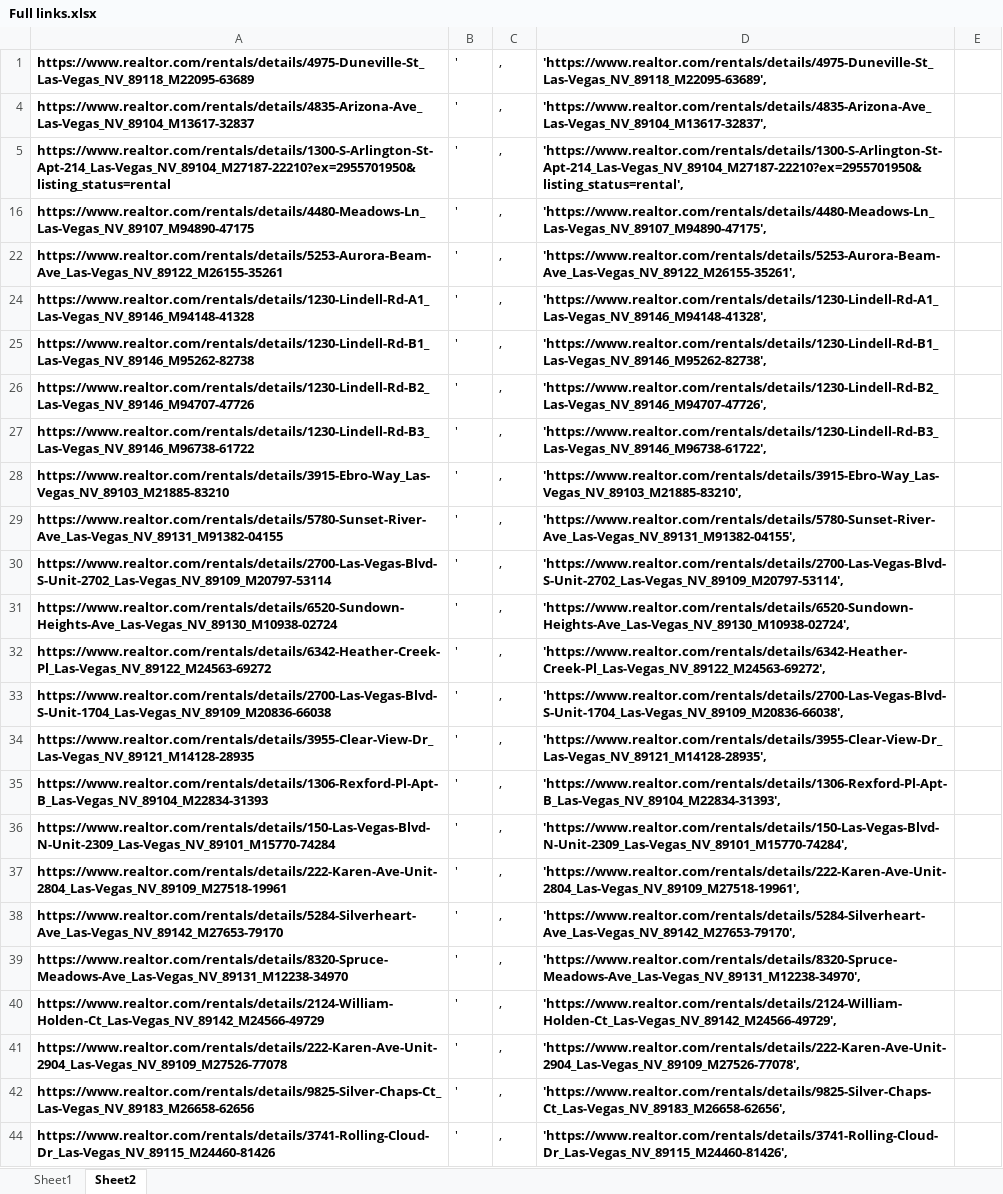
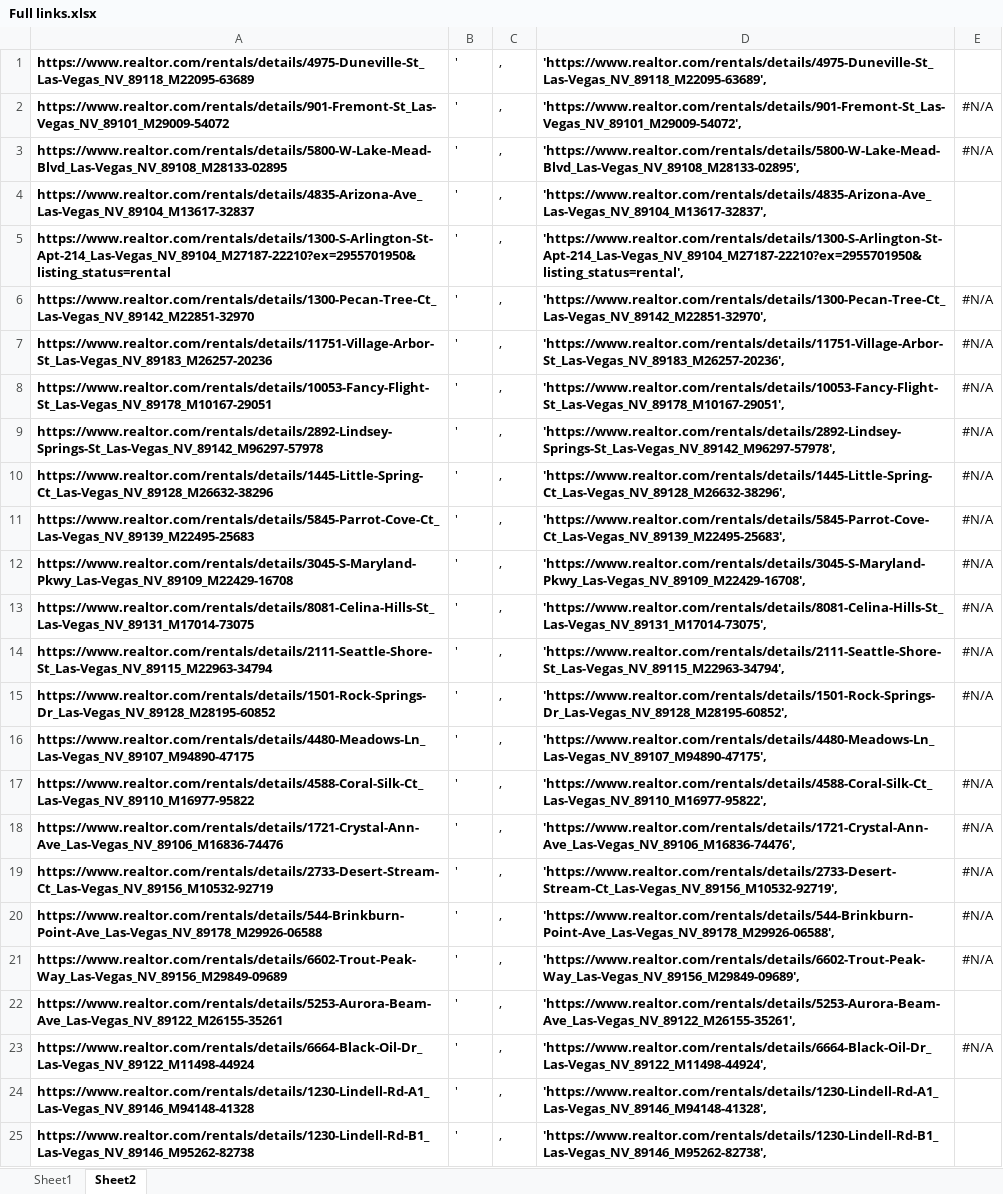
Before and after one commit to binhdodata/homebrain-innovations, an Excel workbook: Analysis/Full links.xlsx, sheet Sheet2, drawn as a sheet; only a part is shown; the shorter side is filled out with more unchanged rows; values as stored, in another font and other column widths than the file's, no borders; conditional formats not drawn; the diff covers the shown part only; the diff names each change by its address in the sheet, - before the commit and + after, or states it on an @@ line.

```diff
--- a/Analysis/Full links.xlsx (sheet Sheet2)
+++ b/Analysis/Full links.xlsx (sheet Sheet2)
@@ row 2 unhidden: https://www.realtor.com/rentals/details/901-Fremont-St_Las-Vegas_NV_89101_M29009-54072 | ' | , | 'https://www.realtor.com/rentals/details/901-Fremont-St_Las-Vegas_NV_89101_M29009-54072', | #N/A @@
@@ row 3 unhidden: https://www.realtor.com/rentals/details/5800-W-Lake-Mead-Blvd_Las-Vegas_NV_89108_M28133-02895 | ' | , | 'https://www.realtor.com/rentals/details/5800-W-Lake-Mead-Blvd_Las-Vegas_NV_89108_M28133-02895', | #N/A @@
@@ row 6 unhidden: https://www.realtor.com/rentals/details/1300-Pecan-Tree-Ct_Las-Vegas_NV_89142_M22851-32970 | ' | , | 'https://www.realtor.com/rentals/details/1300-Pecan-Tree-Ct_Las-Vegas_NV_89142_M22851-32970', | #N/A @@
@@ row 7 unhidden: https://www.realtor.com/rentals/details/11751-Village-Arbor-St_Las-Vegas_NV_89183_M26257-20236 | ' | , | 'https://www.realtor.com/rentals/details/11751-Village-Arbor-St_Las-Vegas_NV_89183_M26257-20236', | #N/A @@
@@ row 8 unhidden: https://www.realtor.com/rentals/details/10053-Fancy-Flight-St_Las-Vegas_NV_89178_M10167-29051 | ' | , | 'https://www.realtor.com/rentals/details/10053-Fancy-Flight-St_Las-Vegas_NV_89178_M10167-29051', | #N/A @@
@@ row 9 unhidden: https://www.realtor.com/rentals/details/2892-Lindsey-Springs-St_Las-Vegas_NV_89142_M96297-57978 | ' | , | 'https://www.realtor.com/rentals/details/2892-Lindsey-Springs-St_Las-Vegas_NV_89142_M96297-57978', | #N/A @@
@@ row 10 unhidden: https://www.realtor.com/rentals/details/1445-Little-Spring-Ct_Las-Vegas_NV_89128_M26632-38296 | ' | , | 'https://www.realtor.com/rentals/details/1445-Little-Spring-Ct_Las-Vegas_NV_89128_M26632-38296', | #N/A @@
@@ row 11 unhidden: https://www.realtor.com/rentals/details/5845-Parrot-Cove-Ct_Las-Vegas_NV_89139_M22495-25683 | ' | , | 'https://www.realtor.com/rentals/details/5845-Parrot-Cove-Ct_Las-Vegas_NV_89139_M22495-25683', | #N/A @@
@@ row 12 unhidden: https://www.realtor.com/rentals/details/3045-S-Maryland-Pkwy_Las-Vegas_NV_89109_M22429-16708 | ' | , | 'https://www.realtor.com/rentals/details/3045-S-Maryland-Pkwy_Las-Vegas_NV_89109_M22429-16708', | #N/A @@
@@ row 13 unhidden: https://www.realtor.com/rentals/details/8081-Celina-Hills-St_Las-Vegas_NV_89131_M17014-73075 | ' | , | 'https://www.realtor.com/rentals/details/8081-Celina-Hills-St_Las-Vegas_NV_89131_M17014-73075', | #N/A @@
@@ row 14 unhidden: https://www.realtor.com/rentals/details/2111-Seattle-Shore-St_Las-Vegas_NV_89115_M22963-34794 | ' | , | 'https://www.realtor.com/rentals/details/2111-Seattle-Shore-St_Las-Vegas_NV_89115_M22963-34794', | #N/A @@
@@ row 15 unhidden: https://www.realtor.com/rentals/details/1501-Rock-Springs-Dr_Las-Vegas_NV_89128_M28195-60852 | ' | , | 'https://www.realtor.com/rentals/details/1501-Rock-Springs-Dr_Las-Vegas_NV_89128_M28195-60852', | #N/A @@
@@ row 17 unhidden: https://www.realtor.com/rentals/details/4588-Coral-Silk-Ct_Las-Vegas_NV_89110_M16977-95822 | ' | , | 'https://www.realtor.com/rentals/details/4588-Coral-Silk-Ct_Las-Vegas_NV_89110_M16977-95822', | #N/A @@
@@ row 18 unhidden: https://www.realtor.com/rentals/details/1721-Crystal-Ann-Ave_Las-Vegas_NV_89106_M16836-74476 | ' | , | 'https://www.realtor.com/rentals/details/1721-Crystal-Ann-Ave_Las-Vegas_NV_89106_M16836-74476', | #N/A @@
@@ row 19 unhidden: https://www.realtor.com/rentals/details/2733-Desert-Stream-Ct_Las-Vegas_NV_89156_M10532-92719 | ' | , | 'https://www.realtor.com/rentals/details/2733-Desert-Stream-Ct_Las-Vegas_NV_89156_M10532-92719', | #N/A @@
@@ row 20 unhidden: https://www.realtor.com/rentals/details/544-Brinkburn-Point-Ave_Las-Vegas_NV_89178_M29926-06588 | ' | , | 'https://www.realtor.com/rentals/details/544-Brinkburn-Point-Ave_Las-Vegas_NV_89178_M29926-06588', | #N/A @@
@@ row 21 unhidden: https://www.realtor.com/rentals/details/6602-Trout-Peak-Way_Las-Vegas_NV_89156_M29849-09689 | ' | , | 'https://www.realtor.com/rentals/details/6602-Trout-Peak-Way_Las-Vegas_NV_89156_M29849-09689', | #N/A @@
@@ row 23 unhidden: https://www.realtor.com/rentals/details/6664-Black-Oil-Dr_Las-Vegas_NV_89122_M11498-44924 | ' | , | 'https://www.realtor.com/rentals/details/6664-Black-Oil-Dr_Las-Vegas_NV_89122_M11498-44924', | #N/A @@
```
Also changed, not shown: 4 hidden or unhidden rows elsewhere in this sheet, 20 other files.
